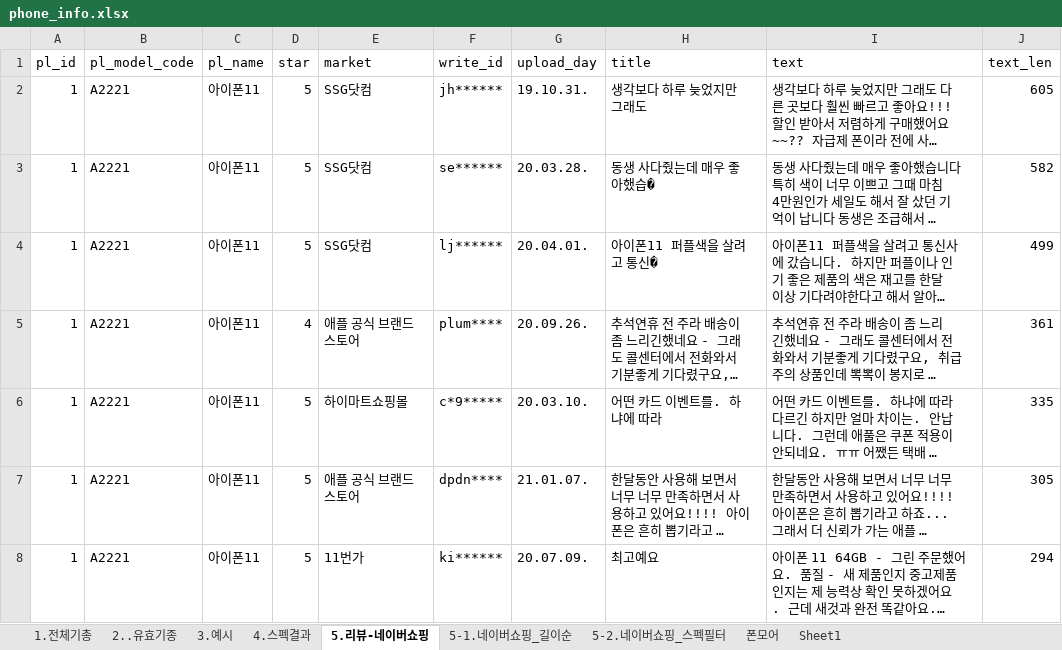
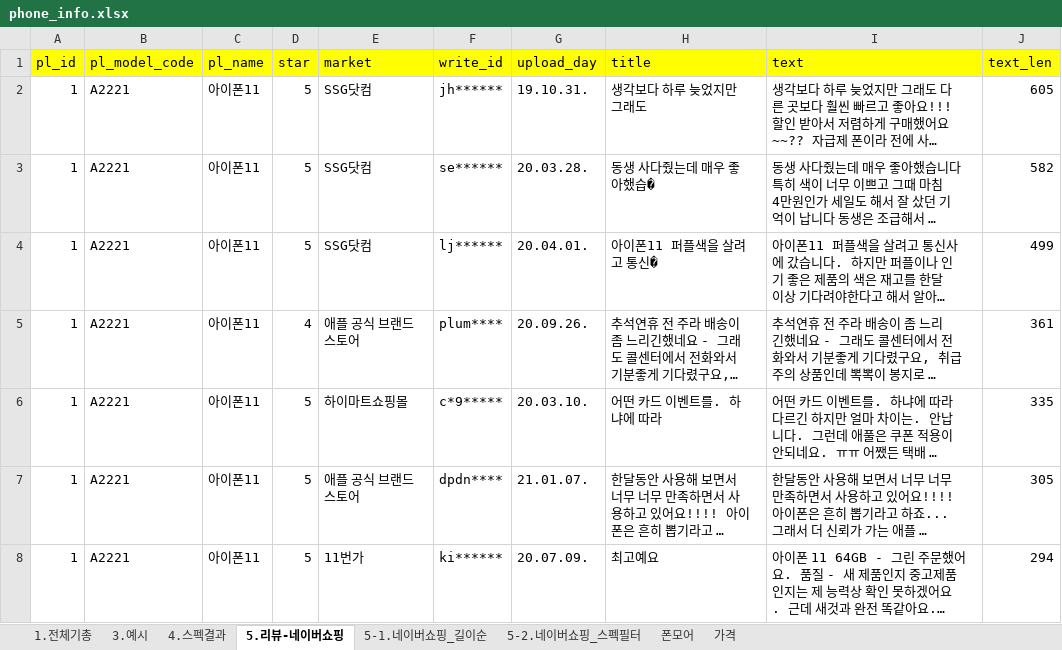
Before and after one commit to realseller-leaping96/realseller-crawler, an Excel workbook: crawl_spec/phone_info.xlsx, sheet 5.리뷰-네이버쇼핑, drawn as a sheet; only a part is shown; long unchanged cells end in …; values as stored, in another font and other column widths than the file's, no borders; conditional formats not drawn; the diff names each change by its address in the sheet, - before the commit and + after, or states it on an @@ line.

```diff
--- a/crawl_spec/phone_info.xlsx (sheet 5.리뷰-네이버쇼핑)
+++ b/crawl_spec/phone_info.xlsx (sheet 5.리뷰-네이버쇼핑)
-sheet tab: 2..유효기종
-sheet tab: Sheet1
+sheet tab: 가격
-A1:J1 fill: none
+A1:J1 fill: #FFFF00
```
Also changed, not shown: sheet 1.전체기총, sheet 4.스펙결과, sheet 폰모어, 33 other files.
